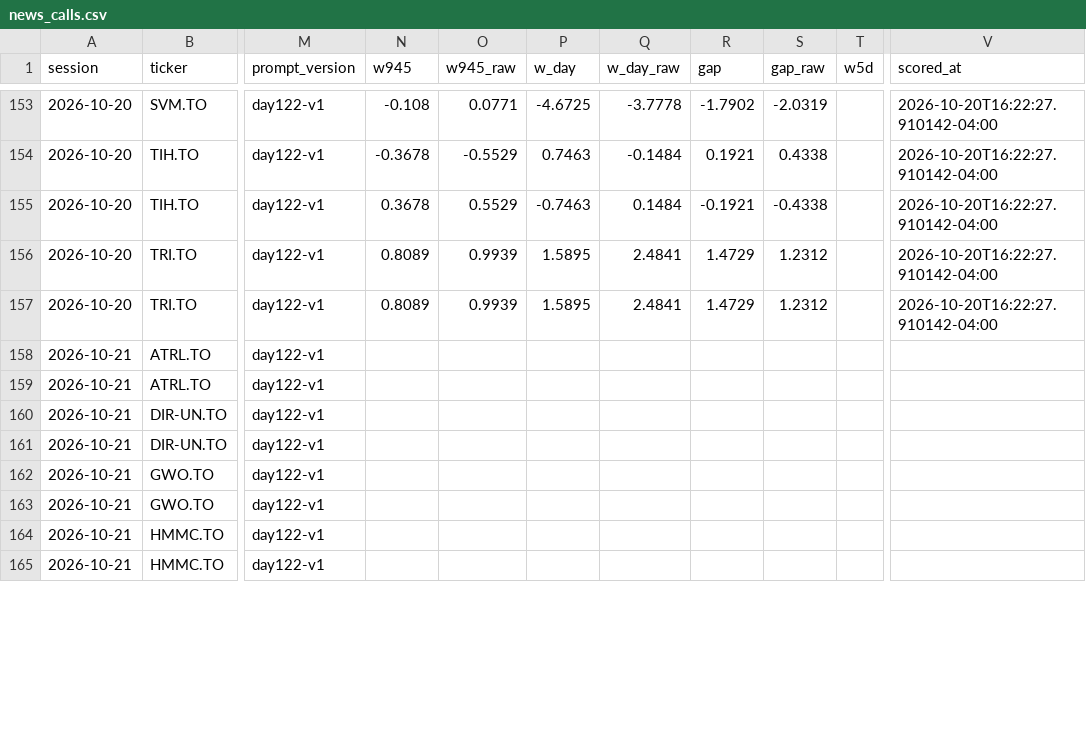
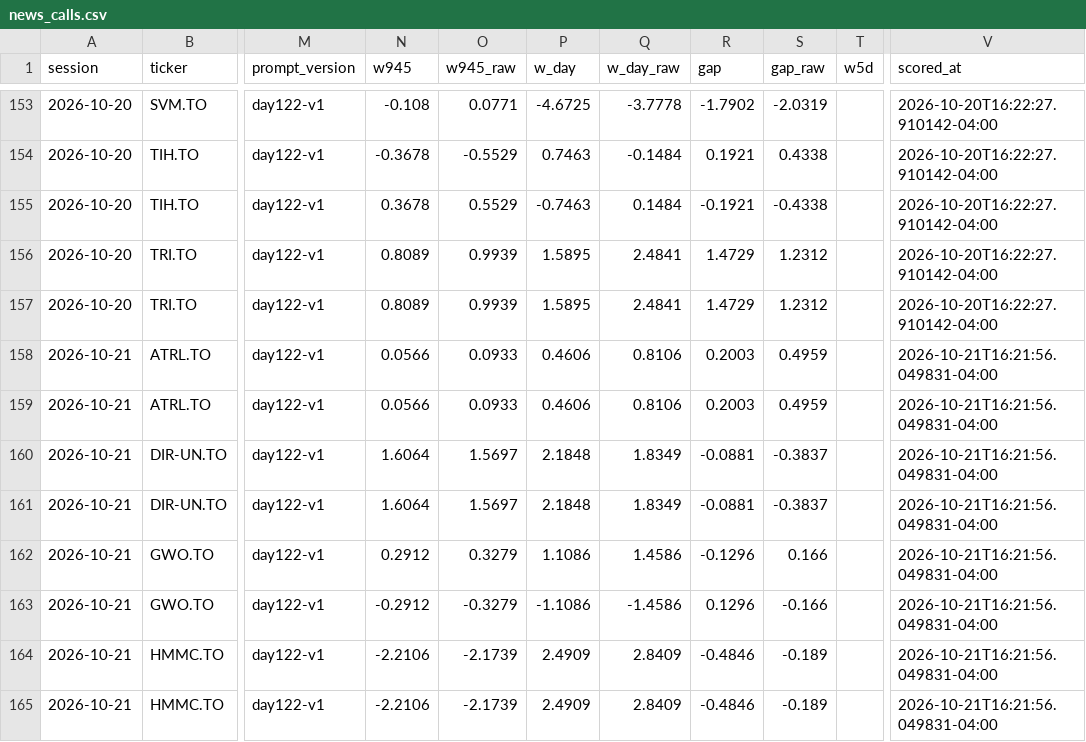
Before and after one commit to rufatb/RB, a CSV file: data/news_calls.csv, drawn as a sheet; only a part is shown, gaps mark what is left out; the diff covers the shown part only; the diff names each change by its address in the sheet, - before the commit and + after, or states it on an @@ line.

```diff
--- a/data/news_calls.csv
+++ b/data/news_calls.csv
-N158:N159 (w945): (empty)
+N158:N159 (w945): 0.0566
-O158:O159 (w945_raw): (empty)
+O158:O159 (w945_raw): 0.0933
-P158:P159 (w_day): (empty)
+P158:P159 (w_day): 0.4606
-Q158:Q159 (w_day_raw): (empty)
+Q158:Q159 (w_day_raw): 0.8106
-R158:R159 (gap): (empty)
+R158:R159 (gap): 0.2003
-S158:S159 (gap_raw): (empty)
+S158:S159 (gap_raw): 0.4959
-V158:V165 (scored_at): (empty)
+V158:V165 (scored_at): 2026-10-21T16:21:56.049831-04:00
-N160:N161 (w945): (empty)
+N160:N161 (w945): 1.6064
-O160:O161 (w945_raw): (empty)
+O160:O161 (w945_raw): 1.5697
-P160:P161 (w_day): (empty)
+P160:P161 (w_day): 2.1848
-Q160:Q161 (w_day_raw): (empty)
+Q160:Q161 (w_day_raw): 1.8349
-R160:R161 (gap): (empty)
+R160:R161 (gap): -0.0881
-S160:S161 (gap_raw): (empty)
+S160:S161 (gap_raw): -0.3837
-N162 (w945): (empty)
+N162 (w945): 0.2912
-O162 (w945_raw): (empty)
+O162 (w945_raw): 0.3279
-P162 (w_day): (empty)
+P162 (w_day): 1.1086
-Q162 (w_day_raw): (empty)
+Q162 (w_day_raw): 1.4586
-R162 (gap): (empty)
+R162 (gap): -0.1296
-S162 (gap_raw): (empty)
+S162 (gap_raw): 0.166
-N163 (w945): (empty)
+N163 (w945): -0.2912
-O163 (w945_raw): (empty)
+O163 (w945_raw): -0.3279
-P163 (w_day): (empty)
+P163 (w_day): -1.1086
-Q163 (w_day_raw): (empty)
+Q163 (w_day_raw): -1.4586
-R163 (gap): (empty)
+R163 (gap): 0.1296
-S163 (gap_raw): (empty)
+S163 (gap_raw): -0.166
-N164:N165 (w945): (empty)
+N164:N165 (w945): -2.2106
-O164:O165 (w945_raw): (empty)
+O164:O165 (w945_raw): -2.1739
-P164:P165 (w_day): (empty)
+P164:P165 (w_day): 2.4909
-Q164:Q165 (w_day_raw): (empty)
+Q164:Q165 (w_day_raw): 2.8409
-R164:R165 (gap): (empty)
+R164:R165 (gap): -0.4846
-S164:S165 (gap_raw): (empty)
+S164:S165 (gap_raw): -0.189
```
Also changed, not shown: 86 edited cells elsewhere in this file, data/model_picks.csv, data/reviews/execution_lab.csv, 4 other files.
